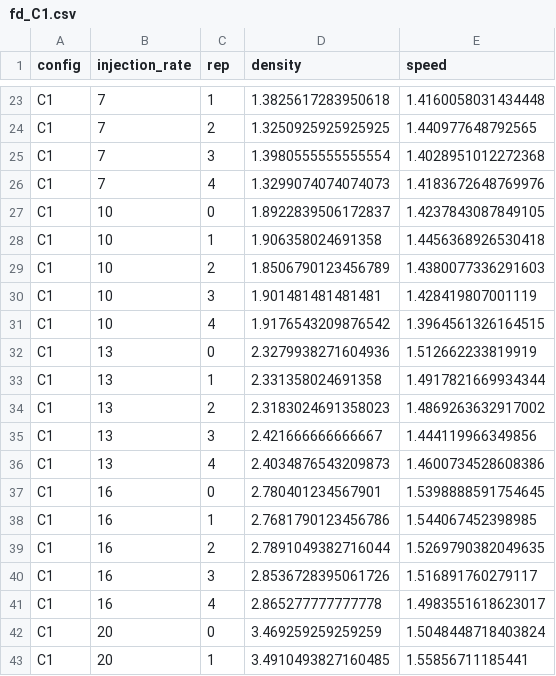
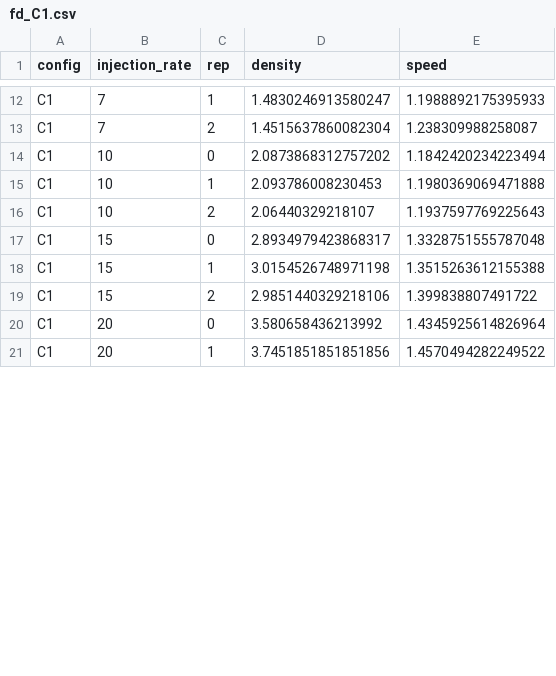
Before and after one commit to pa1aash/pedestrian-abs, a CSV file: results/fd_C1.csv, drawn as a sheet; only a part is shown, gaps mark what is left out; removed rows and columns are numbered as before the commit, all else as after; the diff covers the shown part only; the diff names each change by its address in the sheet, - before the commit and + after, or states it on an @@ line.

```diff
--- a/results/fd_C1.csv
+++ b/results/fd_C1.csv
-D12 (density): 1.3825617283950618
+D12 (density): 1.4830246913580247
-E12 (speed): 1.4160058031434448
+E12 (speed): 1.1988892175395933
-D13 (density): 1.3250925925925925
+D13 (density): 1.4515637860082304
-E13 (speed): 1.440977648792565
+E13 (speed): 1.238309988258087
-row 25: C1 | 7 | 3 | 1.3980555555555554 | 1.4028951012272368
-row 26: C1 | 7 | 4 | 1.3299074074074073 | 1.4183672648769976
-D14 (density): 1.8922839506172837
+D14 (density): 2.0873868312757202
-E14 (speed): 1.4237843087849105
+E14 (speed): 1.1842420234223494
-D15 (density): 1.906358024691358
+D15 (density): 2.093786008230453
-E15 (speed): 1.4456368926530418
+E15 (speed): 1.1980369069471888
-D16 (density): 1.8506790123456789
+D16 (density): 2.06440329218107
-E16 (speed): 1.4380077336291603
+E16 (speed): 1.1937597769225643
-row 30: C1 | 10 | 3 | 1.901481481481481 | 1.428419807001119
-row 31: C1 | 10 | 4 | 1.9176543209876542 | 1.3964561326164515
-B17:B19 (injection_rate): 13
+B17:B19 (injection_rate): 15
-D17 (density): 2.3279938271604936
+D17 (density): 2.8934979423868317
-E17 (speed): 1.512662233819919
+E17 (speed): 1.3328751555787048
-D18 (density): 2.331358024691358
+D18 (density): 3.0154526748971198
-E18 (speed): 1.4917821669934344
+E18 (speed): 1.3515263612155388
-D19 (density): 2.3183024691358023
+D19 (density): 2.9851440329218106
-E19 (speed): 1.4869263632917002
+E19 (speed): 1.399838807491722
-row 35: C1 | 13 | 3 | 2.421666666666667 | 1.444119966349856
-row 36: C1 | 13 | 4 | 2.4034876543209873 | 1.4600734528608386
-row 37: C1 | 16 | 0 | 2.780401234567901 | 1.5398888591754645
-row 38: C1 | 16 | 1 | 2.7681790123456786 | 1.544067452398985
-row 39: C1 | 16 | 2 | 2.7891049382716044 | 1.5269790382049635
-row 40: C1 | 16 | 3 | 2.8536728395061726 | 1.516891760279117
-row 41: C1 | 16 | 4 | 2.865277777777778 | 1.4983551618623017
-D20 (density): 3.469259259259259
+D20 (density): 3.580658436213992
-E20 (speed): 1.5048448718403824
+E20 (speed): 1.4345925614826964
-D21 (density): 3.4910493827160485
+D21 (density): 3.7451851851851856
-E21 (speed): 1.55856711185441
+E21 (speed): 1.4570494282249522
```
Also changed, not shown: 3 added rows, 13 removed rows and 22 edited cells elsewhere in this file, results/BottleneckScenario_C4.csv, results/empirical_fd.csv, 18 other files.
